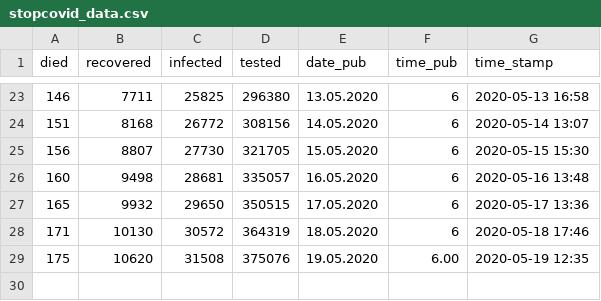
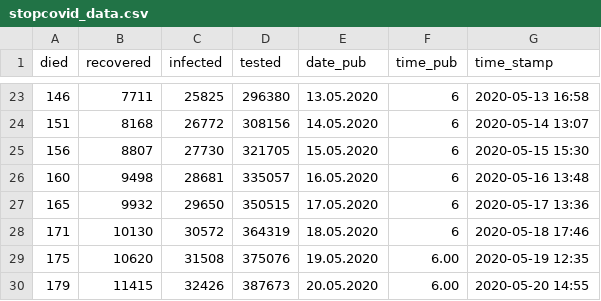
Before and after one commit to opendataby/stopcovid-19, a CSV file: stopcovid_data.csv, drawn as a sheet; only a part is shown, gaps mark what is left out; the diff names each change by its address in the sheet, - before the commit and + after, or states it on an @@ line.

```diff
--- a/stopcovid_data.csv
+++ b/stopcovid_data.csv
+row 30: 179 | 11415 | 32426 | 387673 | 20.05.2020 | 6.00 | 2020-05-20 14:55
```
Also changed, not shown: 1 other file.
